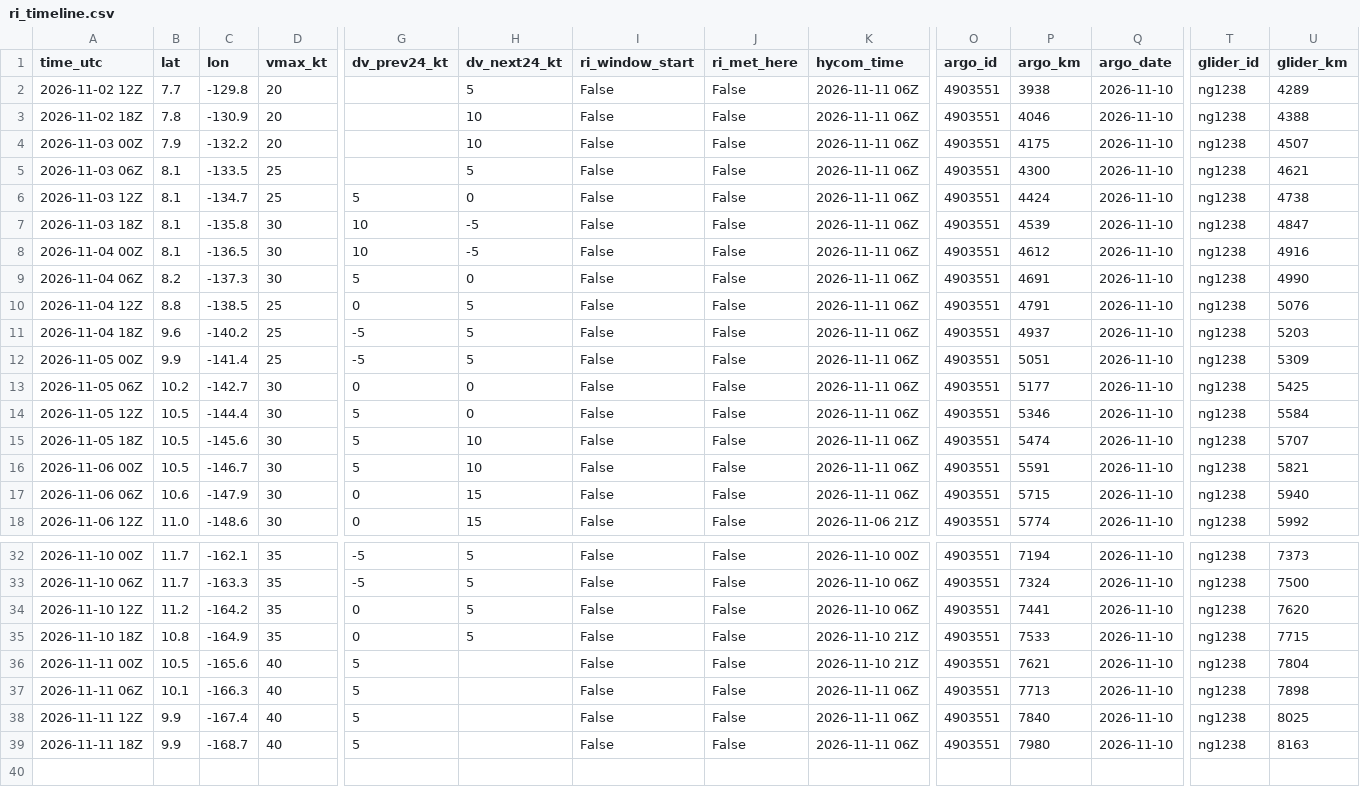
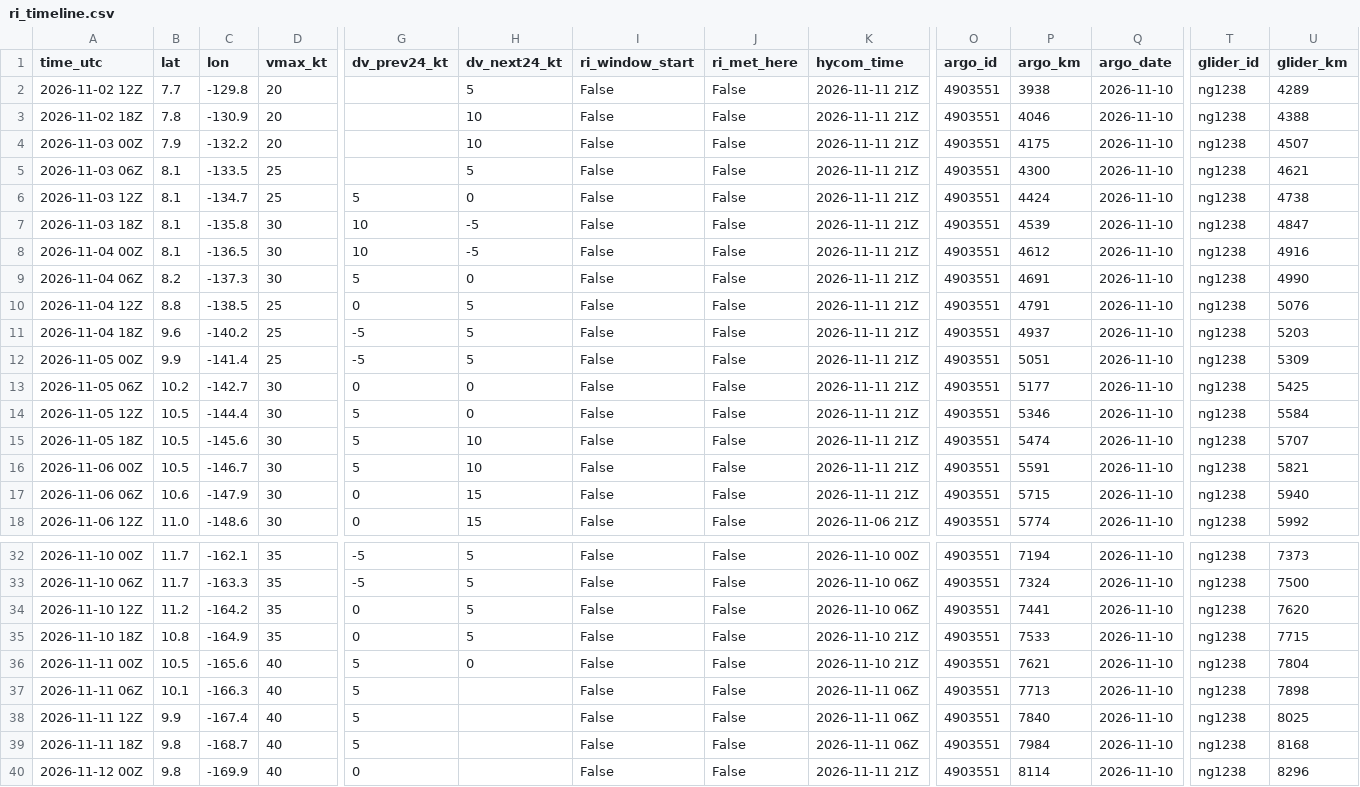
Before and after one commit to aphilp1/rapidwatch, a CSV file: data/storms/CP042026/ri_timeline.csv, drawn as a sheet; only a part is shown, gaps mark what is left out; rows hold the shown columns only; the diff names each change by its address in the sheet, - before the commit and + after, or states it on an @@ line.

```diff
--- a/data/storms/CP042026/ri_timeline.csv
+++ b/data/storms/CP042026/ri_timeline.csv
-K2:K17 (hycom_time): 2026-11-11 06Z
+K2:K17 (hycom_time): 2026-11-11 21Z
-H36 (dv_next24_kt): (empty)
+H36 (dv_next24_kt): 0
-B39 (lat): 9.9
+B39 (lat): 9.8
-P39 (argo_km): 7980
+P39 (argo_km): 7984
-U39 (glider_km): 8163
+U39 (glider_km): 8168
+row 40: 2026-11-12 00Z | 9.8 | -169.9 | 40 | 0 |  | False | False | 2026-11-11 21Z | 4903551 | 8114 | 2026-11-10 | ng1238 | 8296
```
Also changed, not shown: data/storms/CP042026/environment.csv, data/storms/CP042026/sensors/hycom_track.csv, 37 other files.
